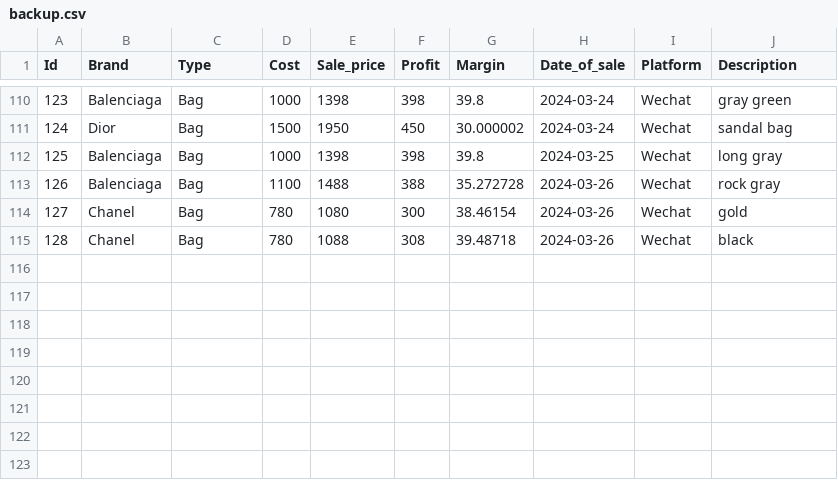
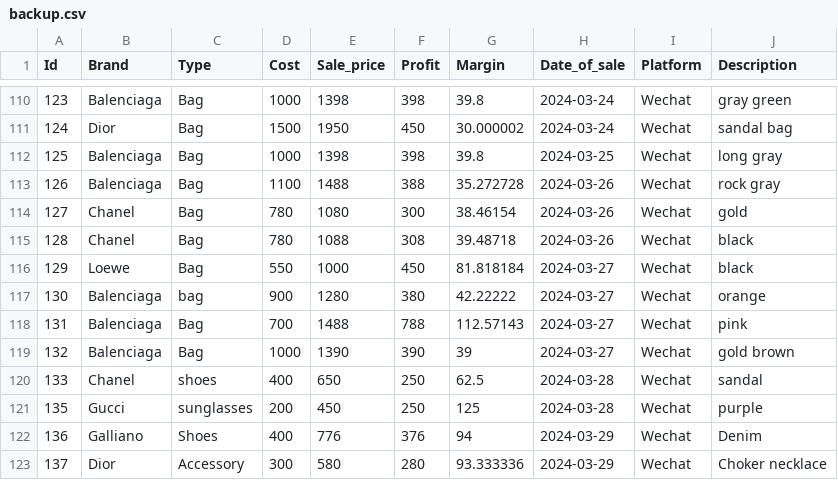
Before and after one commit to frockett/sales-tracking-app, a CSV file: sales-app/sales-app/backup.csv, drawn as a sheet; only a part is shown, gaps mark what is left out.

```diff
--- a/sales-app/sales-app/backup.csv
+++ b/sales-app/sales-app/backup.csv
@@ -115 +115,9 @@ Id,Brand,Type,Cost,Sale_price,Profit,Margin,Date_of_sale,Platform,Description
 128,Chanel,Bag,780,1088,308,39.48718,2024-03-26,Wechat,black
+129,Loewe,Bag,550,1000,450,81.818184,2024-03-27,Wechat,black
+130,Balenciaga,bag,900,1280,380,42.22222,2024-03-27,Wechat,orange
+131,Balenciaga,Bag,700,1488,788,112.57143,2024-03-27,Wechat,pink
+132,Balenciaga,Bag,1000,1390,390,39,2024-03-27,Wechat,gold brown
+133,Chanel,shoes,400,650,250,62.5,2024-03-28,Wechat,sandal
+135,Gucci,sunglasses,200,450,250,125,2024-03-28,Wechat,purple
+136,Galliano,Shoes,400,776,376,94,2024-03-29,Wechat,Denim
+137,Dior,Accessory,300,580,280,93.333336,2024-03-29,Wechat,Choker necklace
```
Also changed, not shown: 15 other files.
